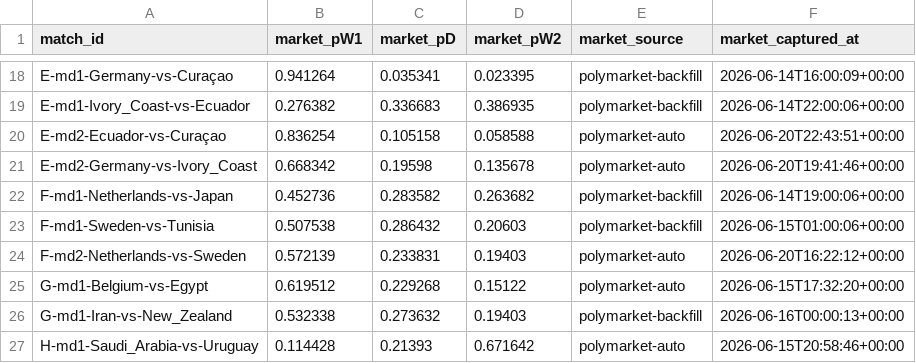
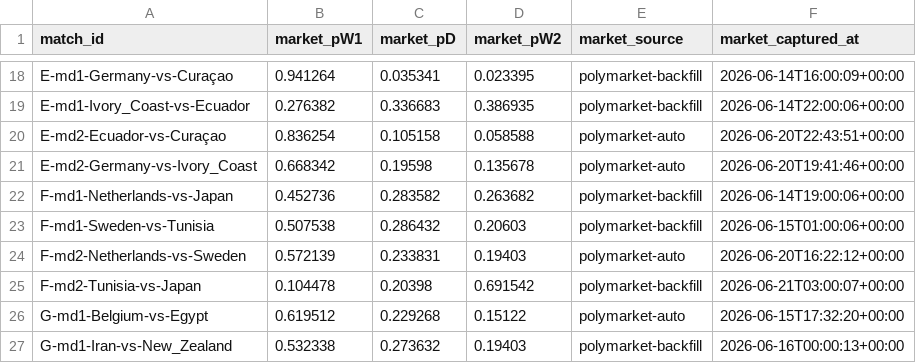
Before and after one commit to binlong09/wc2026-prediction-models, a CSV file: data/state/market_snapshots.csv, drawn as a sheet; only a part is shown, gaps mark what is left out; the shorter side is filled out with more unchanged rows.

```diff
--- a/data/state/market_snapshots.csv
+++ b/data/state/market_snapshots.csv
@@ -24,2 +24,3 @@ F-md1-Sweden-vs-Tunisia,0.507538,0.286432,0.20603,polymarket-backfill,2026-06-15
 F-md2-Netherlands-vs-Sweden,0.572139,0.233831,0.19403,polymarket-auto,2026-06-20T16:22:12+00:00
+F-md2-Tunisia-vs-Japan,0.104478,0.20398,0.691542,polymarket-backfill,2026-06-21T03:00:07+00:00
 G-md1-Belgium-vs-Egypt,0.619512,0.229268,0.15122,polymarket-auto,2026-06-15T17:32:20+00:00
```
Also changed, not shown: data/state/match_log.csv.
